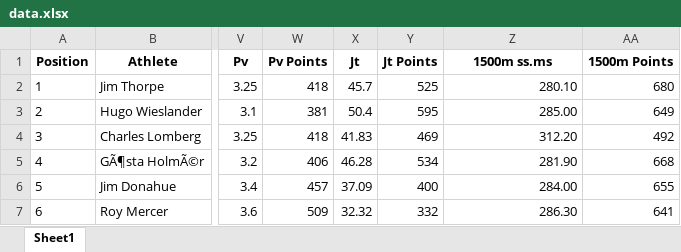
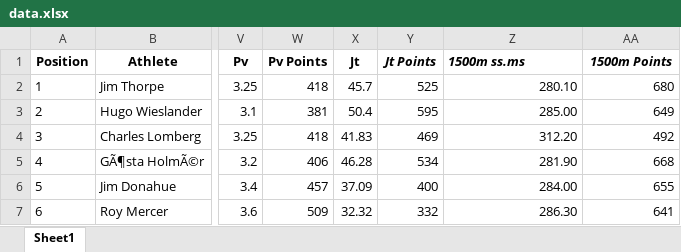
Before and after one commit to RaulCapellanFernandez/DecatlonEstadistics, an Excel workbook: resources/data.xlsx, sheet Sheet1, drawn as a sheet; only a part is shown, gaps mark what is left out; values as stored, in another font and other column widths than the file's, no borders; the diff names each change by its address in the sheet, - before the commit and + after, or states it on an @@ line.

Commit message:
Quitado el fotmato de la celda 1500m para tomar valores correctamente

```diff
--- a/resources/data.xlsx (sheet Sheet1)
+++ b/resources/data.xlsx (sheet Sheet1)
-Y1:AA1 italic: off
+Y1:AA1 italic: on
-Z1 alignment: center
+Z1 alignment: left
```
